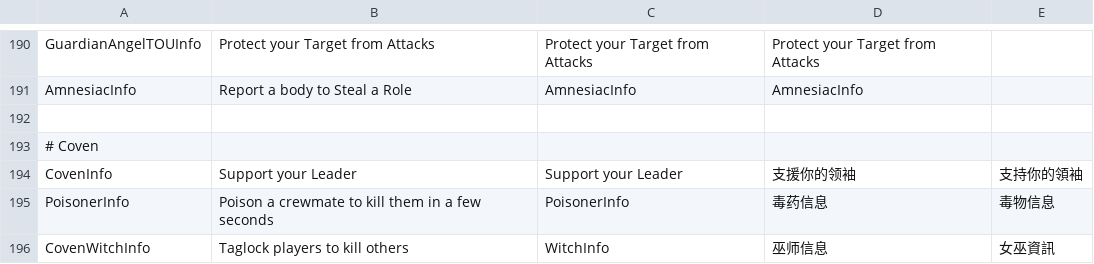
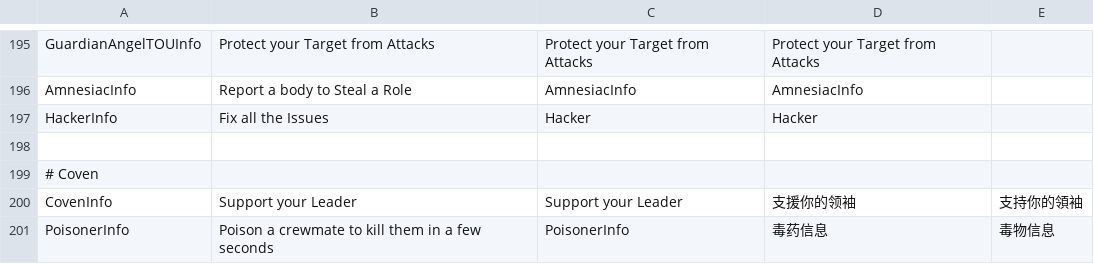
Before and after one commit to discus-sions/TownOfHost-TheOtherRoles, a CSV file: Resources/string.csv, drawn as a sheet; only a part is shown, gaps mark what is left out; the shorter side is filled out with more unchanged rows; the diff covers the shown part only.

Commit message:
Bastion and Hacker

```diff
--- a/Resources/string.csv
+++ b/Resources/string.csv
@@ -191,2 +196,3 @@ GuardianAngelTOUInfo,Protect your Target from Attacks,Protect your Target from A
 AmnesiacInfo,Report a body to Steal a Role,AmnesiacInfo,AmnesiacInfo
+HackerInfo,Fix all the Issues,Hacker,Hacker
 
```
Also changed, not shown: 8 added rows and 1 edited cell elsewhere in this file, 11 other files.
